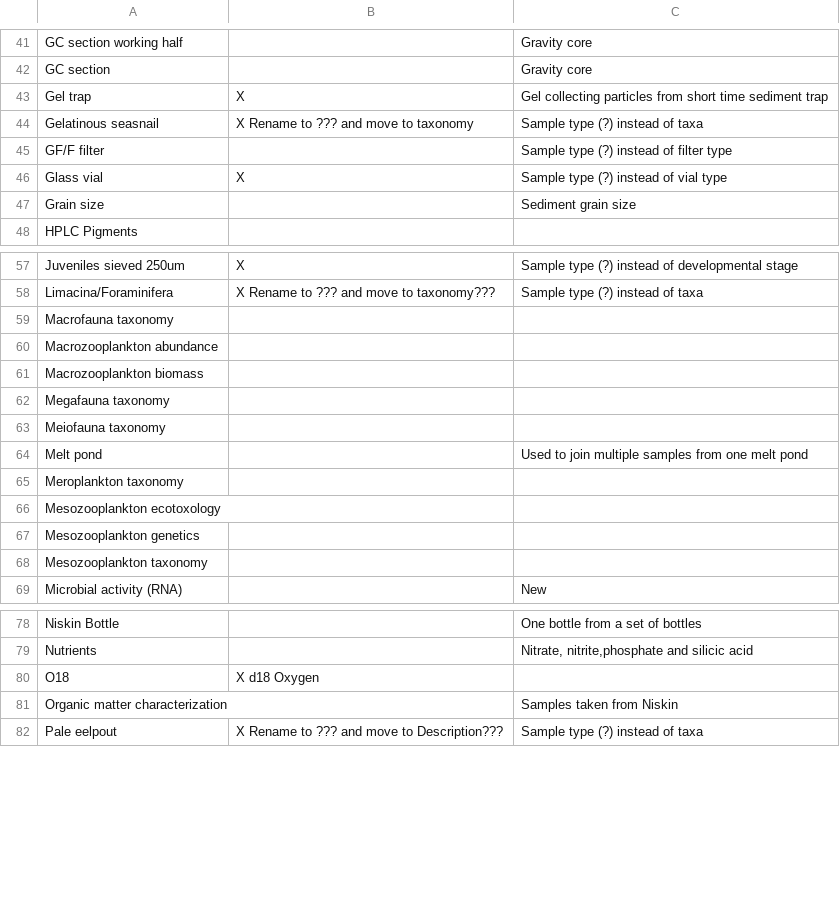
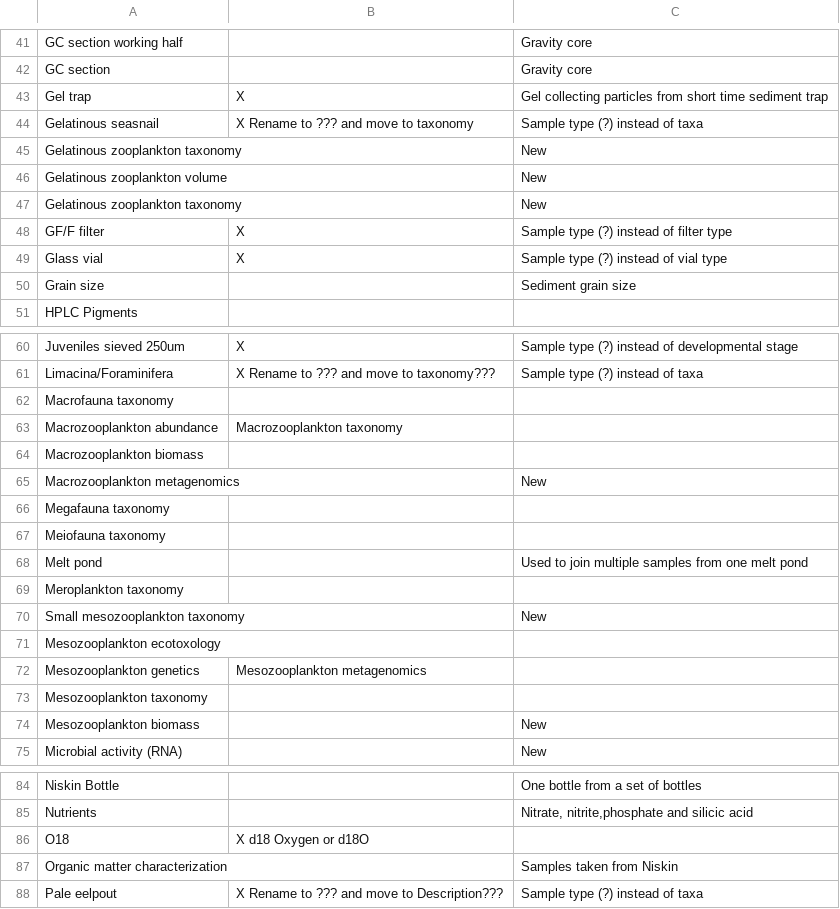
Before and after one commit to umeldt/darwinsheet, a CSV file: config/list_sample_types.csv, drawn as a sheet; only a part is shown, gaps mark what is left out.

Commit message:
Added comments by Anette

```diff
--- a/config/list_sample_types.csv
+++ b/config/list_sample_types.csv
@@ -44,3 +44,6 @@ Gel trap,X, Gel collecting particles from short time sediment trap
 Gelatinous seasnail,X Rename to ??? and move to taxonomy,Sample type (?) instead of taxa
-GF/F filter,,Sample type (?) instead of filter type
+Gelatinous zooplankton taxonomy,,New
+Gelatinous zooplankton volume,,New
+Gelatinous zooplankton taxonomy,,New
+GF/F filter,X,Sample type (?) instead of filter type
 Glass vial,X,Sample type (?) instead of vial type
@@ -59,4 +62,5 @@ Limacina/Foraminifera,X Rename to ??? and move to taxonomy???,Sample type (?) in
 Macrofauna taxonomy,,
-Macrozooplankton abundance,,
+Macrozooplankton abundance, Macrozooplankton taxonomy,
 Macrozooplankton biomass,,
+Macrozooplankton metagenomics,,New
 Megafauna taxonomy,,
@@ -65,5 +69,7 @@ Melt pond,,Used to join multiple samples from one melt pond
 Meroplankton taxonomy,,
+Small mesozooplankton taxonomy,,New
 Mesozooplankton ecotoxology,,
-Mesozooplankton genetics,,
+Mesozooplankton genetics, Mesozooplankton metagenomics,
 Mesozooplankton taxonomy,,
+Mesozooplankton biomass,,New
 Microbial activity (RNA) ,,New
@@ -79,3 +85,3 @@ Niskin Bottle,, One bottle from a set of bottles
 Nutrients,, "Nitrate, nitrite,phosphate and silicic acid"
-O18,X d18 Oxygen,
+O18,X d18 Oxygen or d18O,
 Organic matter characterization,,Samples taken from Niskin
```
